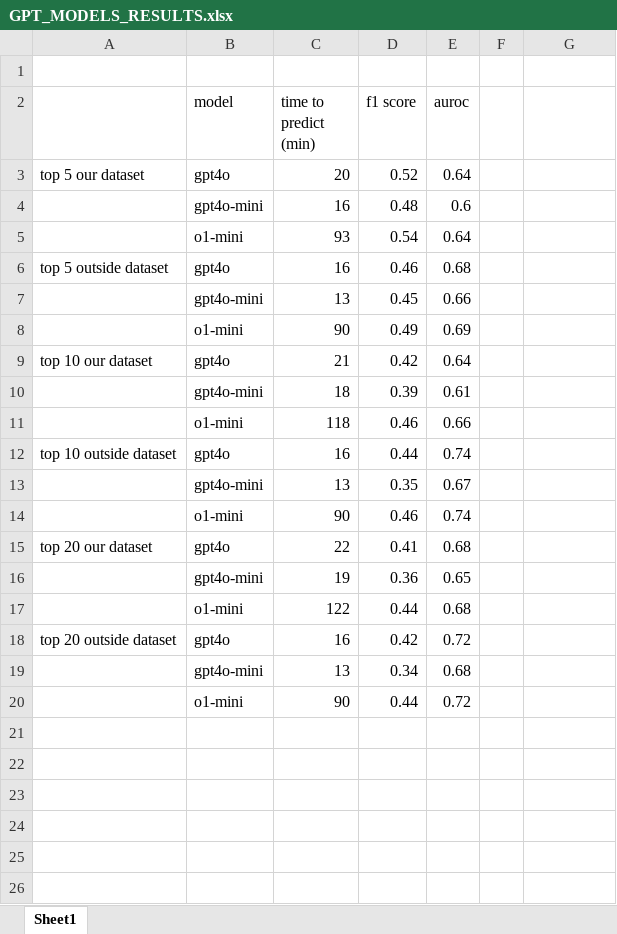
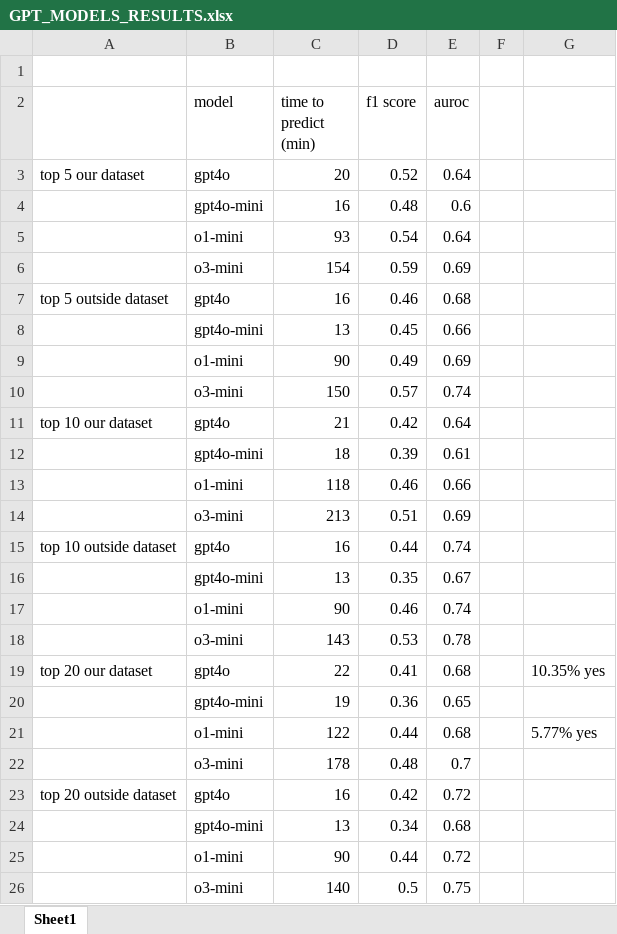
Before and after one commit to DinuGeorge0019/MLCP, an Excel workbook: 03_Classifier/app_src/gpt_models_experiments/GPT_MODELS_RESULTS.xlsx, sheet Sheet1, drawn as a sheet; values as stored, in another font and other column widths than the file's, no borders; addresses are those after the commit; the diff names each change by its address in the sheet, - before the commit and + after, or states it on an @@ line.

Commit message:
updated gpt experiments to the latest version

```diff
--- a/03_Classifier/app_src/gpt_models_experiments/GPT_MODELS_RESULTS.xlsx (sheet Sheet1)
+++ b/03_Classifier/app_src/gpt_models_experiments/GPT_MODELS_RESULTS.xlsx (sheet Sheet1)
+row 6:  | o3-mini | 154 | 0.59 | 0.69
+row 10:  | o3-mini | 150 | 0.57 | 0.74
+row 14:  | o3-mini | 213 | 0.51 | 0.69
+row 18:  | o3-mini | 143 | 0.53 | 0.78
-G19: (empty)
+G19: 10.35% yes
-G21: (empty)
+G21: 5.77% yes
+row 22:  | o3-mini | 178 | 0.48 | 0.7
+row 26:  | o3-mini | 140 | 0.5 | 0.75
```
Also changed, not shown: 4 other files.
